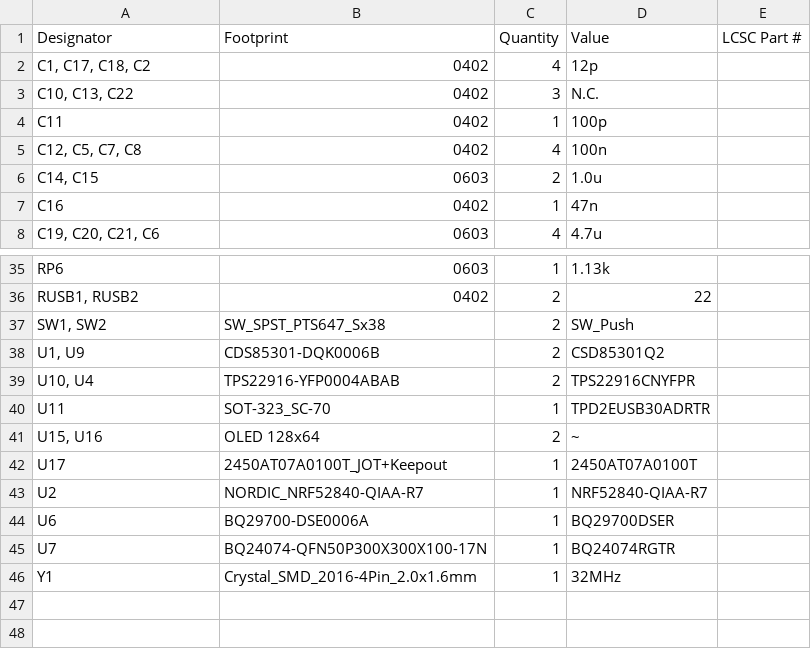
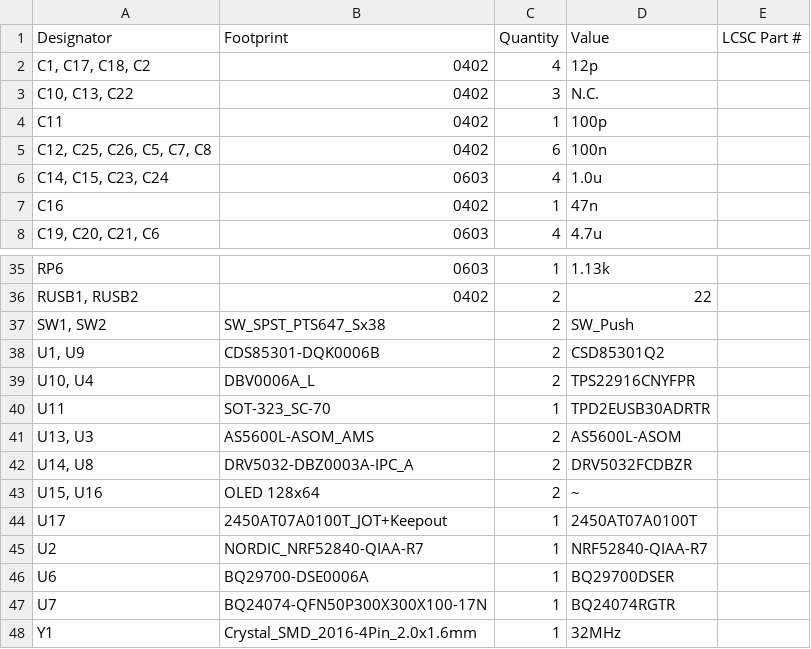
Before and after one commit to AnotherBuildCorner/Hyper_Wheel, a CSV file: PCB/Hyper_Wheel-base/production/bom.csv, drawn as a sheet; only a part is shown, gaps mark what is left out.

```diff
--- a/PCB/Hyper_Wheel-base/production/bom.csv
+++ b/PCB/Hyper_Wheel-base/production/bom.csv
@@ -4,4 +4,4 @@
 C11,0402,1,100p,
-"C12, C5, C7, C8",0402,4,100n,
-"C14, C15",0603,2,1.0u,
+"C12, C25, C26, C5, C7, C8",0402,6,100n,
+"C14, C15, C23, C24",0603,4,1.0u,
 C16,0402,1,47n,
@@ -38,4 +38,6 @@ RP6,0603,1,1.13k,
 "U1, U9",CDS85301-DQK0006B,2,CSD85301Q2,
-"U10, U4",TPS22916-YFP0004ABAB,2,TPS22916CNYFPR,
+"U10, U4",DBV0006A_L,2,TPS22916CNYFPR,
 U11,SOT-323_SC-70,1,TPD2EUSB30ADRTR,
+"U13, U3",AS5600L-ASOM_AMS,2,AS5600L-ASOM,
+"U14, U8",DRV5032-DBZ0003A-IPC_A,2,DRV5032FCDBZR,
 "U15, U16",OLED 128x64,2,~,
```
Also changed, not shown: PCB/Hyper_Wheel-base/production/designators.csv, PCB/Hyper_Wheel-base/production/positions.csv, 12 other files.
